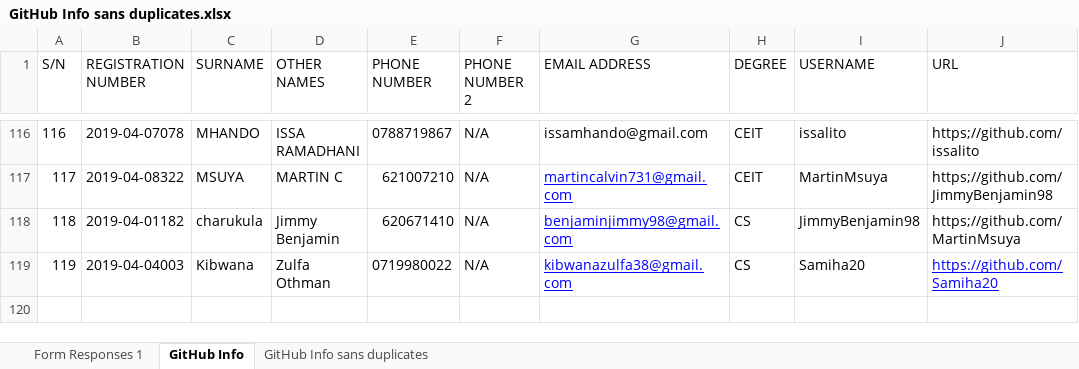
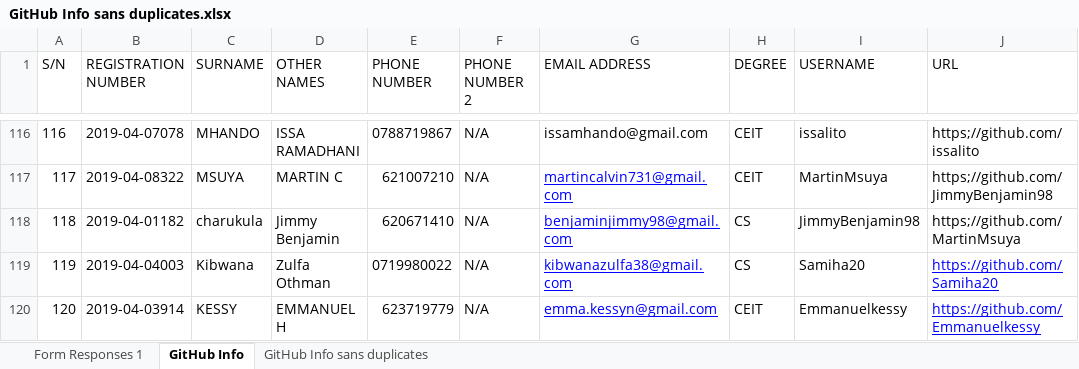
Before and after one commit to jlungo/staffcard, an Excel workbook: CS335/GitHub Info sans duplicates.xlsx, sheet GitHub Info, drawn as a sheet; only a part is shown, gaps mark what is left out; values as stored, in another font and other column widths than the file's, no borders; the diff names each change by its address in the sheet, - before the commit and + after, or states it on an @@ line.

Commit message:
added name

```diff
--- a/CS335/GitHub Info sans duplicates.xlsx (sheet GitHub Info)
+++ b/CS335/GitHub Info sans duplicates.xlsx (sheet GitHub Info)
+row 120: 120 | 2019-04-03914 | KESSY | EMMANUEL H | 623719779 | N/A | emma.kessyn@gmail.com | CEIT | Emmanuelkessy | https://github.com/Emmanuelkessy
```
